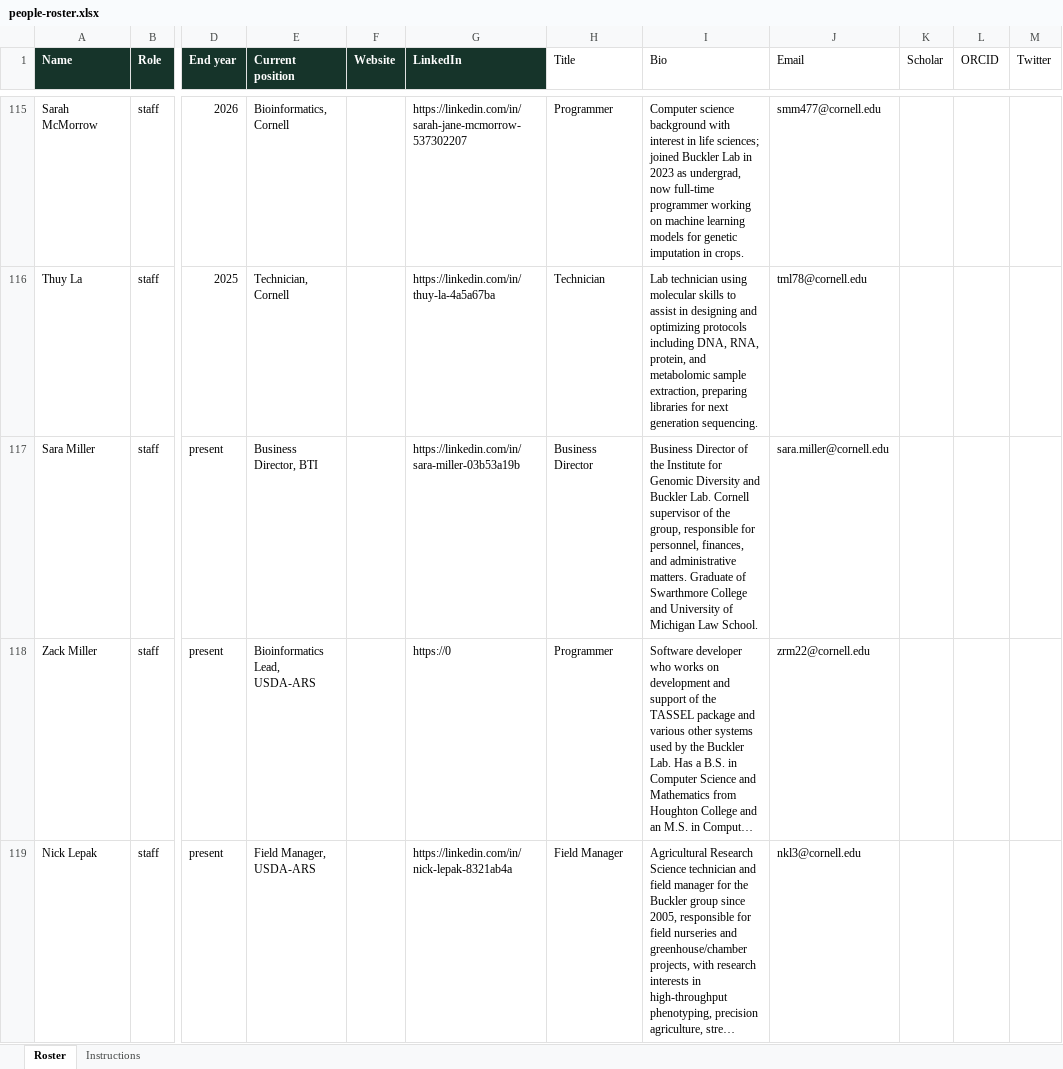
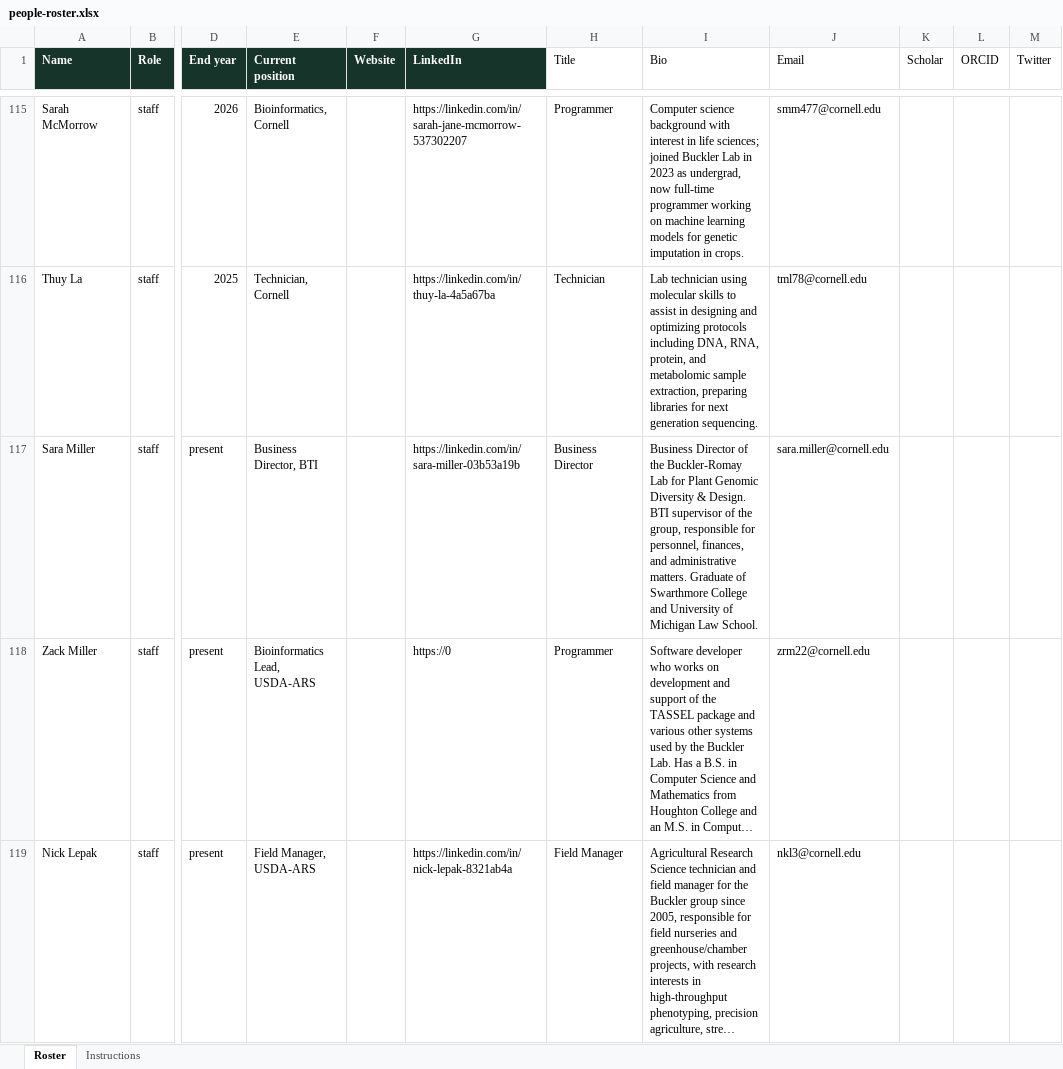
Before and after one commit to maize-genetics/lab_site, an Excel workbook: data/people-roster.xlsx, sheet Roster, drawn as a sheet; only a part is shown, gaps mark what is left out; long unchanged cells end in …; values as stored, in another font and other column widths than the file's, no borders; the diff names each change by its address in the sheet, - before the commit and + after, or states it on an @@ line.

```diff
--- a/data/people-roster.xlsx (sheet Roster)
+++ b/data/people-roster.xlsx (sheet Roster)
-I117 (Bio): …of the Institute for Genomic Diversity and Buckler Lab. Cornell supervisor of…
+I117 (Bio): …of the Buckler-Romay Lab for Plant Genomic Diversity & Design. BTI supervisor of…
```
Also changed, not shown: 1 other file.
